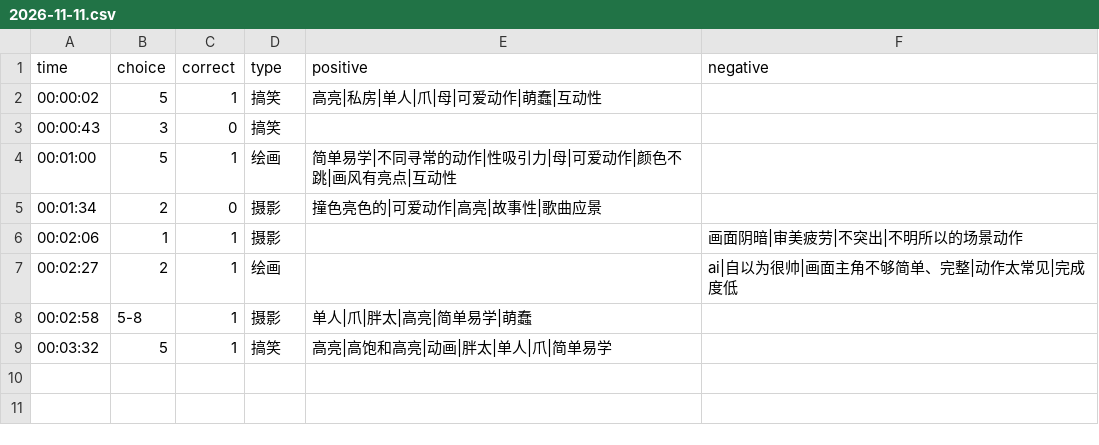
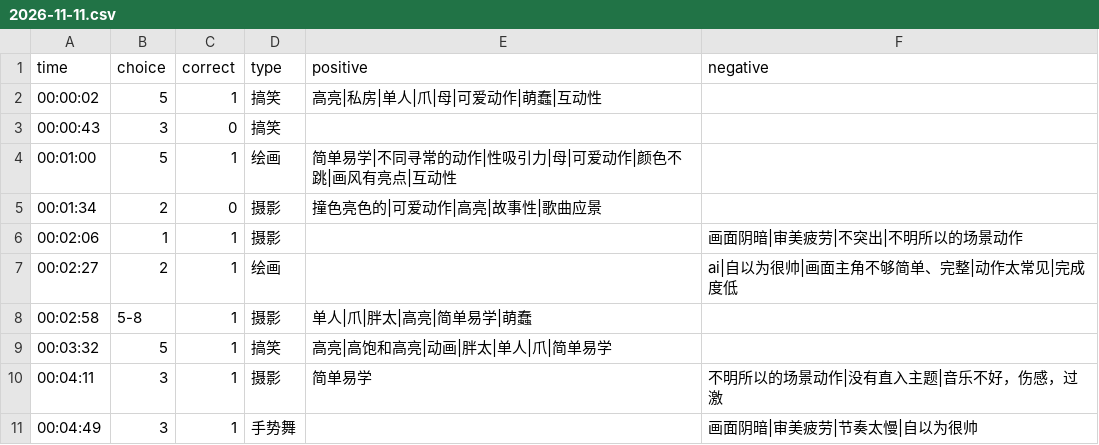
Before and after one commit to heyan9/qidi-data, a CSV file: logs/2026-11-11.csv, drawn as a sheet; the diff names each change by its address in the sheet, - before the commit and + after, or states it on an @@ line.

Commit message:
sync logs/2026-11-11.csv

```diff
--- a/logs/2026-11-11.csv
+++ b/logs/2026-11-11.csv
+row 10: 00:04:11 | 3 | 1 | 摄影 | 简单易学 | 不明所以的场景动作|没有直入主题|音乐不好，伤感，过激
+row 11: 00:04:49 | 3 | 1 | 手势舞 |  | 画面阴暗|审美疲劳|节奏太慢|自以为很帅
```
